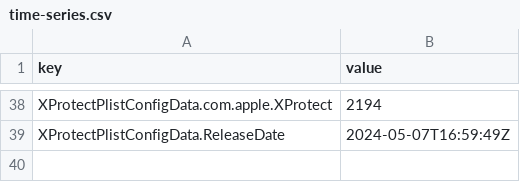
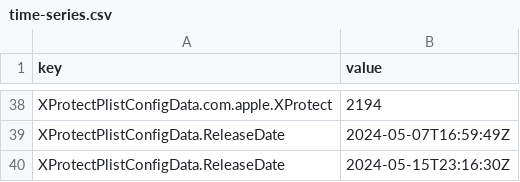
Before and after one commit to idtrimnell/sofa, a CSV file: time-series.csv, drawn as a sheet; only a part is shown, gaps mark what is left out; the diff names each change by its address in the sheet, - before the commit and + after, or states it on an @@ line.

```diff
--- a/time-series.csv
+++ b/time-series.csv
+row 40: XProtectPlistConfigData.ReleaseDate | 2024-05-15T23:16:30Z
```
Also changed, not shown: 1 other file.
